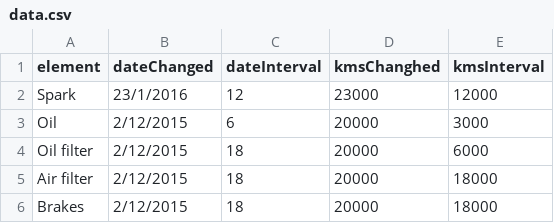
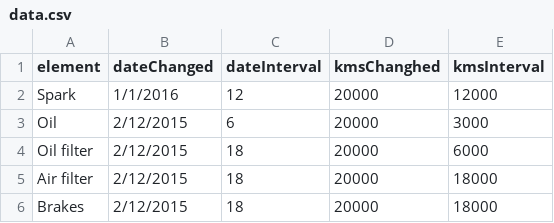
Before and after one commit to Vagelis-Prokopiou/python-serviceApp, a CSV file: data.csv, drawn as a sheet.

```diff
--- a/data.csv
+++ b/data.csv
@@ -1,3 +1,3 @@
 element,dateChanged,dateInterval,kmsChanghed,kmsInterval
-Spark,23/1/2016,12,23000,12000
+Spark,1/1/2016,12,20000,12000
 Oil,2/12/2015,6,20000,3000
```
Also changed, not shown: 1 other file.
